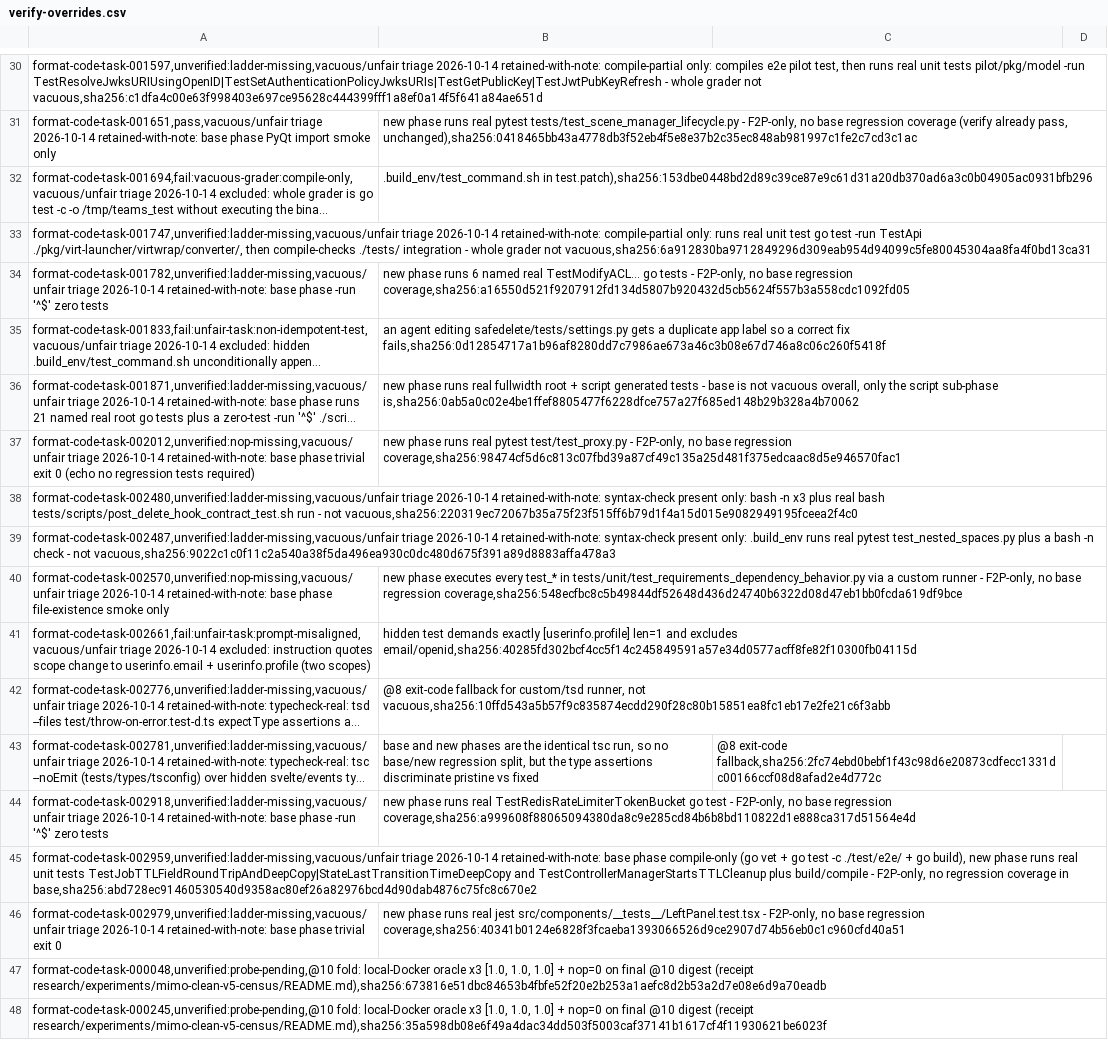
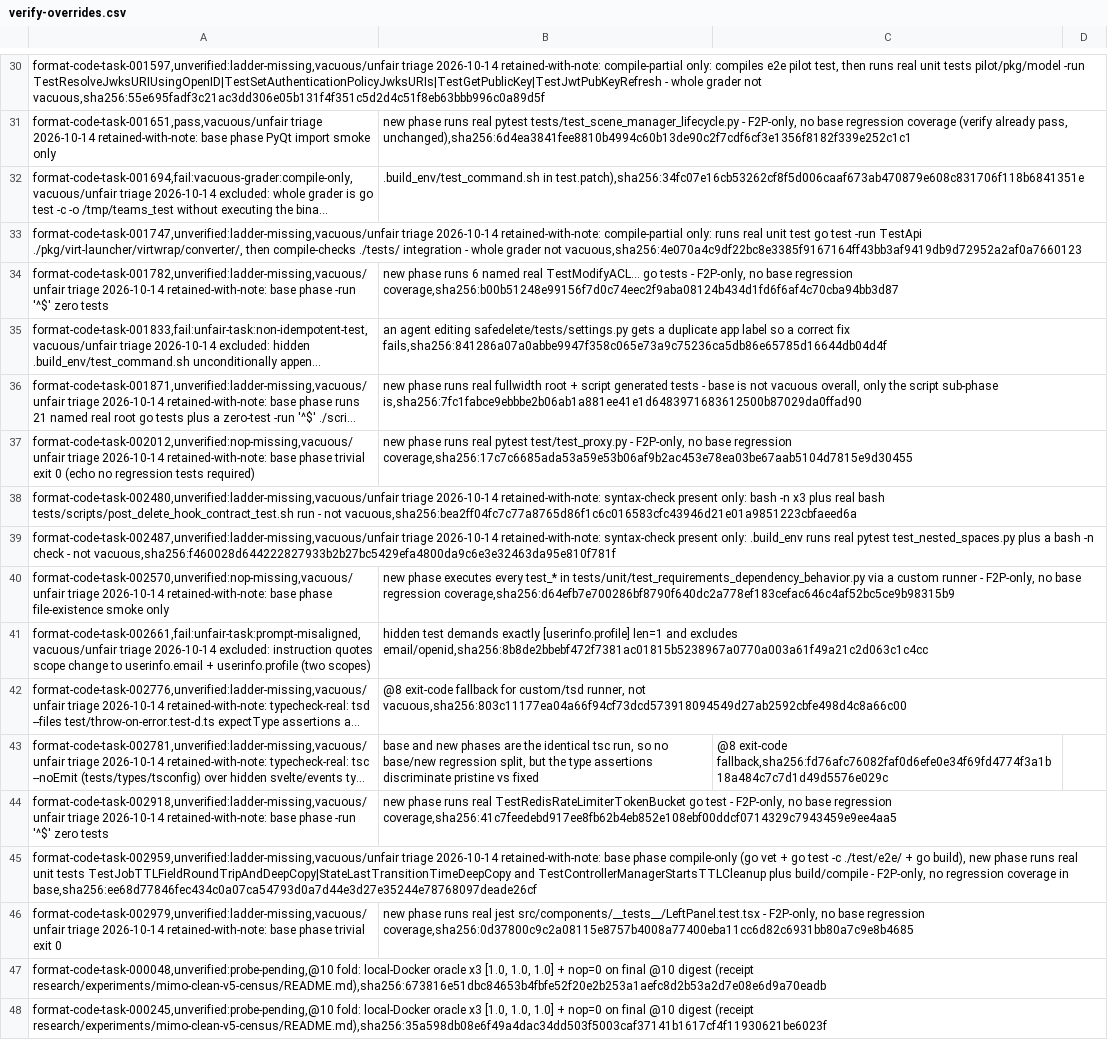
Before and after one commit to PeterMakhnatch/eval-lab, a CSV file: research/experiments/mimo-clean-v5-census/verify-overrides.csv, drawn as a sheet; only a part is shown, gaps mark what is left out; long unchanged cells end in …; the diff covers the shown part only; the diff names each change by its address in the sheet, - before the commit and + after, or states it on an @@ line.

Commit message:
mimo-clean: expose v6 in build CLI, refresh stale v5 digests (#848), build v6 fleet

```diff
--- a/research/experiments/mimo-clean-v5-census/verify-overrides.csv
+++ b/research/experiments/mimo-clean-v5-census/verify-overrides.csv
-A30: …grader not vacuous,sha256:c1dfa4c00e63f998403e697ce95628c444399fff1a8ef0a14f5f641a84ae651d
+A30: …grader not vacuous,sha256:55e695fadf3c21ac3dd306e05b131f4f351c5d2d4c51f8eb63bbb996c0a89d5f
-B31: …already pass, unchanged),sha256:0418465bb43a4778db3f52eb4f5e8e37b2c35ec848ab981997c1fe2c7cd3c1ac
+B31: …already pass, unchanged),sha256:6d4ea3841fee8810b4994c60b13de90c2f7cdf6cf3e1356f8182f339e252c1c1
-B32: .build_env/test_command.sh in test.patch),sha256:153dbe0448bd2d89c39ce87e9c61d31a20db370ad6a3c0b04905ac0931bfb296
+B32: .build_env/test_command.sh in test.patch),sha256:34fc07e16cb53262cf8f5d006caaf673ab470879e608c831706f118b6841351e
-A33: …grader not vacuous,sha256:6a912830ba9712849296d309eab954d94099c5fe80045304aa8fa4f0bd13ca31
+A33: …grader not vacuous,sha256:4e070a4c9df22bc8e3385f9167164ff43bb3af9419db9d72952a2af0a7660123
-B34: …base regression coverage,sha256:a16550d521f9207912fd134d5807b920432d5cb5624f557b3a558cdc1092fd05
+B34: …base regression coverage,sha256:b00b51248e99156f7d0c74eec2f9aba08124b434d1fd6f6af4c70cba94bb3d87
-B35: …correct fix fails,sha256:0d12854717a1b96af8280dd7c7986ae673a46c3b08e67d746a8c06c260f5418f
+B35: …correct fix fails,sha256:841286a07a0abbe9947f358c065e73a9c75236ca5db86e65785d16644db04d4f
-B36: …script sub-phase is,sha256:0ab5a0c02e4be1ffef8805477f6228dfce757a27f685ed148b29b328a4b70062
+B36: …script sub-phase is,sha256:7fc1fabce9ebbbe2b06ab1a881ee41e1d6483971683612500b87029da0ffad90
-B37: …base regression coverage,sha256:98474cf5d6c813c07fbd39a87cf49c135a25d481f375edcaac8d5e946570fac1
+B37: …base regression coverage,sha256:17c7c6685ada53a59e53b06af9b2ac453e78ea03be67aab5104d7815e9d30455
-A38: …- not vacuous,sha256:220319ec72067b35a75f23f515ff6b79d1f4a15d015e9082949195fceea2f4c0
+A38: …- not vacuous,sha256:bea2ff04fc7c77a8765d86f1c6c016583cfc43946d21e01a9851223cbfaeed6a
-A39: …- not vacuous,sha256:9022c1c0f11c2a540a38f5da496ea930c0dc480d675f391a89d8883affa478a3
+A39: …- not vacuous,sha256:f460028d644222827933b2b27bc5429efa4800da9c6e3e32463da95e810f781f
-B40: …base regression coverage,sha256:548ecfbc8c5b49844df52648d436d24740b6322d08d47eb1bb0fcda619df9bce
+B40: …base regression coverage,sha256:d64efb7e700286bf8790f640dc2a778ef183cefac646c4af52bc5ce9b98315b9
-B41: …and excludes email/openid,sha256:40285fd302bcf4cc5f14c245849591a57e34d0577acff8fe82f10300fb04115d
+B41: …and excludes email/openid,sha256:8b8de2bbebf472f7381ac01815b5238967a0770a003a61f49a21c2d063c1c4cc
-B42: …runner, not vacuous,sha256:10ffd543a5b57f9c835874ecdd290f28c80b15851ea8fc1eb17e2fe21c6f3abb
+B42: …runner, not vacuous,sha256:803c11177ea04a66f94cf73dcd573918094549d27ab2592cbfe498d4c8a66c00
-C43: @8 exit-code fallback,sha256:2fc74ebd0bebf1f43c98d6e20873cdfecc1331dc00166ccf08d8afad2e4d772c
+C43: @8 exit-code fallback,sha256:fd76afc76082faf0d6efe0e34f69fd4774f3a1b18a484c7c7d1d49d5576e029c
-B44: …base regression coverage,sha256:a999608f88065094380da8c9e285cd84b6b8bd110822d1e888ca317d51564e4d
+B44: …base regression coverage,sha256:41c7feedebd917ee8fb62b4eb852e108ebf00ddcf0714329c7943459e9ee4aa5
-A45: …coverage in base,sha256:abd728ec91460530540d9358ac80ef26a82976bcd4d90dab4876c75fc8c670e2
+A45: …coverage in base,sha256:ee68d77846fec434c0a07ca54793d0a7d44e3d27e35244e78768097deade26cf
-B46: …base regression coverage,sha256:40341b0124e6828f3fcaeba1393066526d9ce2907d74b56eb0c1c960cfd40a51
+B46: …base regression coverage,sha256:0d37800c9c2a08115e8757b4008a77400eba11cc6d82c6931bb80a7c9e8b4685
```
Also changed, not shown: 28 edited cells elsewhere in this file, 7 other files.
